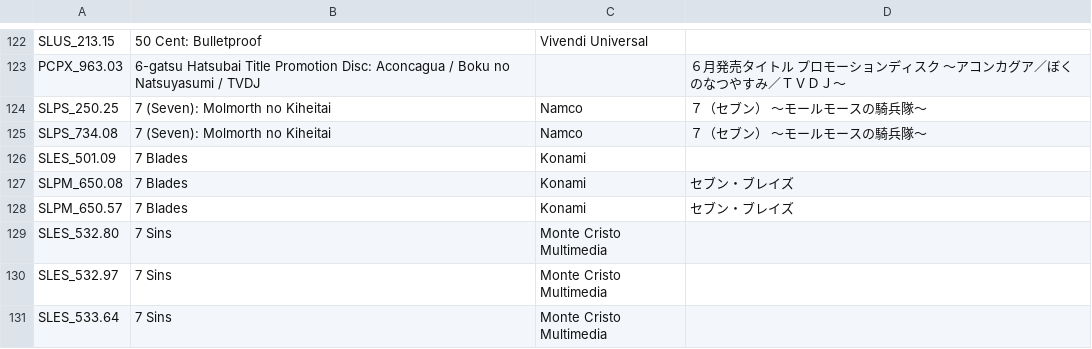
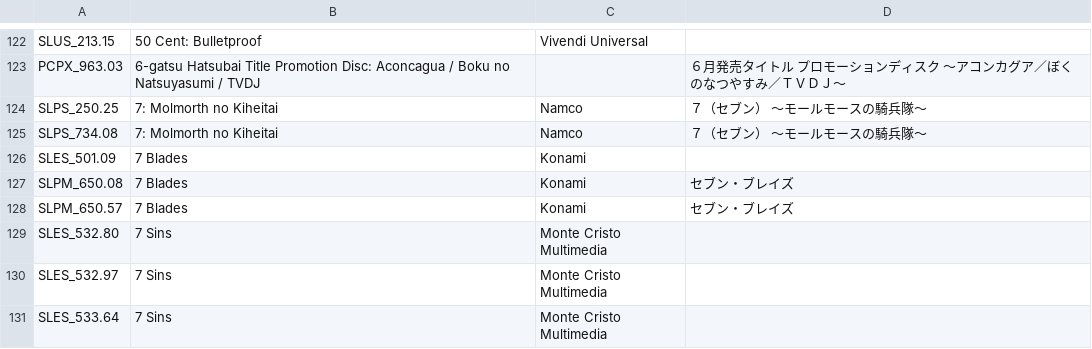
Before and after one commit to CosmicScale/PSBBN-Definitive-Project, a CSV file: scripts/assets/database/TitlesDB_PS2.csv, drawn as a sheet; only a part is shown, gaps mark what is left out.

```diff
--- a/scripts/assets/database/TitlesDB_PS2.csv
+++ b/scripts/assets/database/TitlesDB_PS2.csv
@@ -123,4 +123,4 @@ SLUS_213.15|50 Cent: Bulletproof|Vivendi Universal|
 PCPX_963.03|6-gatsu Hatsubai Title Promotion Disc: Aconcagua / Boku no Natsuyasumi / TVDJ||６月発売タイトル　プロモーションディスク　～アコンカグア／ぼくのなつやすみ／ＴＶＤＪ～
-SLPS_250.25|7 (Seven): Molmorth no Kiheitai|Namco|７（セブン）　～モールモースの騎兵隊～
-SLPS_734.08|7 (Seven): Molmorth no Kiheitai|Namco|７（セブン）　～モールモースの騎兵隊～
+SLPS_250.25|7: Molmorth no Kiheitai|Namco|７（セブン）　～モールモースの騎兵隊～
+SLPS_734.08|7: Molmorth no Kiheitai|Namco|７（セブン）　～モールモースの騎兵隊～
 SLES_501.09|7 Blades|Konami|
```
Also changed, not shown: scripts/assets/database/ArtDB.csv, scripts/assets/database/TitlesDB_PS1.csv.
